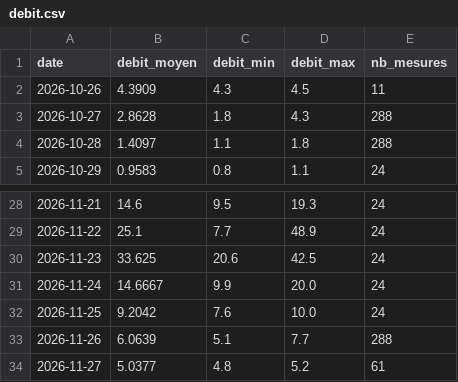
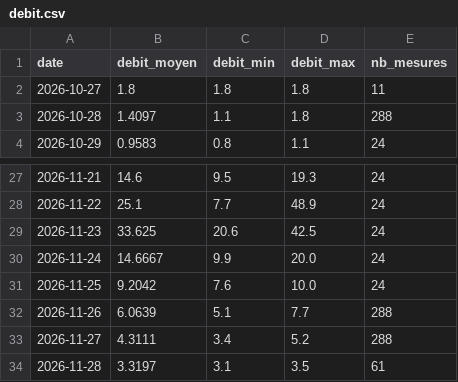
Before and after one commit to jura39bot/bienne-vigicrue, a CSV file: data/debit.csv, drawn as a sheet; only a part is shown, gaps mark what is left out.

Commit message:
data: collecte journalière 2026-11-28

```diff
--- a/data/debit.csv
+++ b/data/debit.csv
@@ -1,4 +1,3 @@
 date,debit_moyen,debit_min,debit_max,nb_mesures
-2026-10-26,4.3909,4.3,4.5,11
-2026-10-27,2.8628,1.8,4.3,288
+2026-10-27,1.8,1.8,1.8,11
 2026-10-28,1.4097,1.1,1.8,288
@@ -33,2 +32,3 @@ date,debit_moyen,debit_min,debit_max,nb_mesures
 2026-11-26,6.0639,5.1,7.7,288
-2026-11-27,5.0377,4.8,5.2,61
+2026-11-27,4.3111,3.4,5.2,288
+2026-11-28,3.3197,3.1,3.5,61
```
